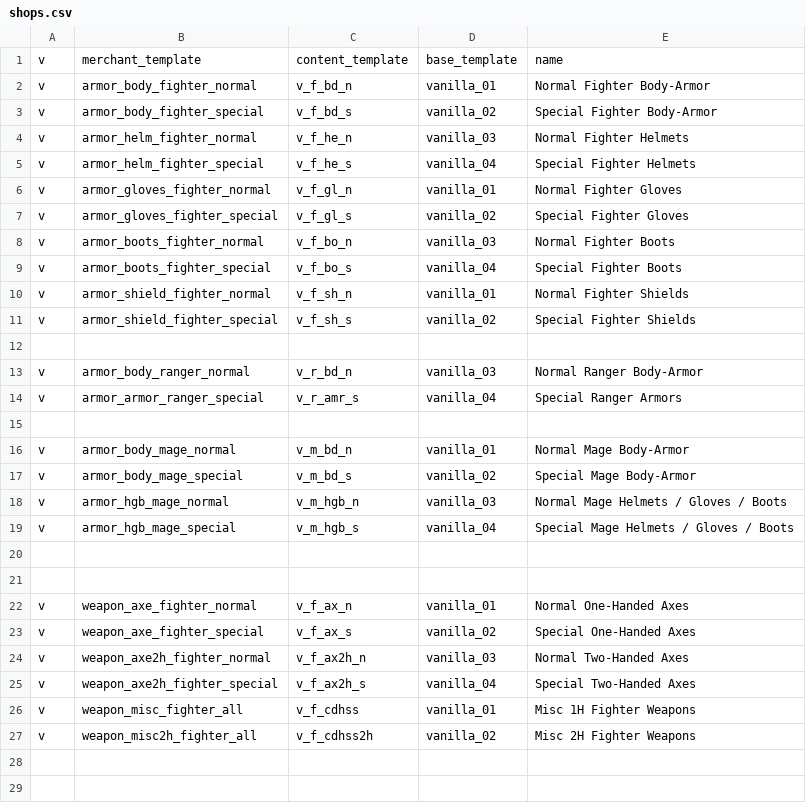
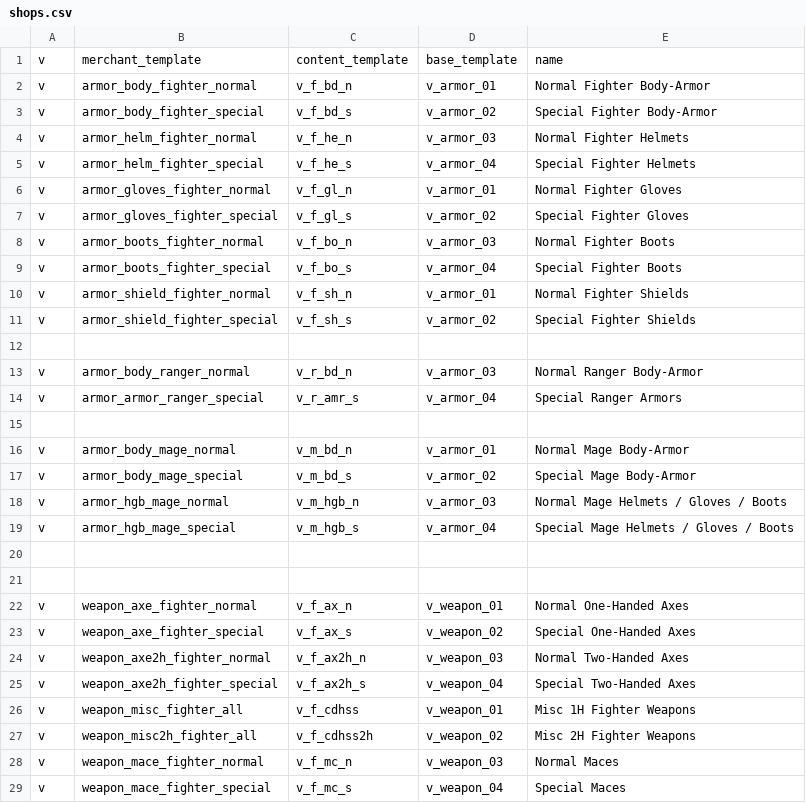
Before and after one commit to foerstj/scontentmart, a CSV file: gaspy/shops.csv, drawn as a sheet; only a part is shown; the shorter side is filled out with more unchanged rows; the diff covers the shown part only.

Commit message:
Farmboi sells weapons

```diff
--- a/gaspy/shops.csv
+++ b/gaspy/shops.csv
@@ -1,27 +1,29 @@
 v;merchant_template;content_template;base_template;name
-v;armor_body_fighter_normal;v_f_bd_n;vanilla_01;Normal Fighter Body-Armor
-v;armor_body_fighter_special;v_f_bd_s;vanilla_02;Special Fighter Body-Armor
-v;armor_helm_fighter_normal;v_f_he_n;vanilla_03;Normal Fighter Helmets
-v;armor_helm_fighter_special;v_f_he_s;vanilla_04;Special Fighter Helmets
-v;armor_gloves_fighter_normal;v_f_gl_n;vanilla_01;Normal Fighter Gloves
-v;armor_gloves_fighter_special;v_f_gl_s;vanilla_02;Special Fighter Gloves
-v;armor_boots_fighter_normal;v_f_bo_n;vanilla_03;Normal Fighter Boots
-v;armor_boots_fighter_special;v_f_bo_s;vanilla_04;Special Fighter Boots
-v;armor_shield_fighter_normal;v_f_sh_n;vanilla_01;Normal Fighter Shields
-v;armor_shield_fighter_special;v_f_sh_s;vanilla_02;Special Fighter Shields
+v;armor_body_fighter_normal;v_f_bd_n;v_armor_01;Normal Fighter Body-Armor
+v;armor_body_fighter_special;v_f_bd_s;v_armor_02;Special Fighter Body-Armor
+v;armor_helm_fighter_normal;v_f_he_n;v_armor_03;Normal Fighter Helmets
+v;armor_helm_fighter_special;v_f_he_s;v_armor_04;Special Fighter Helmets
+v;armor_gloves_fighter_normal;v_f_gl_n;v_armor_01;Normal Fighter Gloves
+v;armor_gloves_fighter_special;v_f_gl_s;v_armor_02;Special Fighter Gloves
+v;armor_boots_fighter_normal;v_f_bo_n;v_armor_03;Normal Fighter Boots
+v;armor_boots_fighter_special;v_f_bo_s;v_armor_04;Special Fighter Boots
+v;armor_shield_fighter_normal;v_f_sh_n;v_armor_01;Normal Fighter Shields
+v;armor_shield_fighter_special;v_f_sh_s;v_armor_02;Special Fighter Shields
 ;;;;
-v;armor_body_ranger_normal;v_r_bd_n;vanilla_03;Normal Ranger Body-Armor
-v;armor_armor_ranger_special;v_r_amr_s;vanilla_04;Special Ranger Armors
+v;armor_body_ranger_normal;v_r_bd_n;v_armor_03;Normal Ranger Body-Armor
+v;armor_armor_ranger_special;v_r_amr_s;v_armor_04;Special Ranger Armors
 ;;;;
-v;armor_body_mage_normal;v_m_bd_n;vanilla_01;Normal Mage Body-Armor
-v;armor_body_mage_special;v_m_bd_s;vanilla_02;Special Mage Body-Armor
-v;armor_hgb_mage_normal;v_m_hgb_n;vanilla_03;Normal Mage Helmets / Gloves / Boots
-v;armor_hgb_mage_special;v_m_hgb_s;vanilla_04;Special Mage Helmets / Gloves / Boots
+v;armor_body_mage_normal;v_m_bd_n;v_armor_01;Normal Mage Body-Armor
+v;armor_body_mage_special;v_m_bd_s;v_armor_02;Special Mage Body-Armor
+v;armor_hgb_mage_normal;v_m_hgb_n;v_armor_03;Normal Mage Helmets / Gloves / Boots
+v;armor_hgb_mage_special;v_m_hgb_s;v_armor_04;Special Mage Helmets / Gloves / Boots
 ;;;;
 ;;;;
-v;weapon_axe_fighter_normal;v_f_ax_n;vanilla_01;Normal One-Handed Axes
-v;weapon_axe_fighter_special;v_f_ax_s;vanilla_02;Special One-Handed Axes
-v;weapon_axe2h_fighter_normal;v_f_ax2h_n;vanilla_03;Normal Two-Handed Axes
-v;weapon_axe2h_fighter_special;v_f_ax2h_s;vanilla_04;Special Two-Handed Axes
-v;weapon_misc_fighter_all;v_f_cdhss;vanilla_01;Misc 1H Fighter Weapons
-v;weapon_misc2h_fighter_all;v_f_cdhss2h;vanilla_02;Misc 2H Fighter Weapons
+v;weapon_axe_fighter_normal;v_f_ax_n;v_weapon_01;Normal One-Handed Axes
+v;weapon_axe_fighter_special;v_f_ax_s;v_weapon_02;Special One-Handed Axes
+v;weapon_axe2h_fighter_normal;v_f_ax2h_n;v_weapon_03;Normal Two-Handed Axes
+v;weapon_axe2h_fighter_special;v_f_ax2h_s;v_weapon_04;Special Two-Handed Axes
+v;weapon_misc_fighter_all;v_f_cdhss;v_weapon_01;Misc 1H Fighter Weapons
+v;weapon_misc2h_fighter_all;v_f_cdhss2h;v_weapon_02;Misc 2H Fighter Weapons
+v;weapon_mace_fighter_normal;v_f_mc_n;v_weapon_03;Normal Maces
+v;weapon_mace_fighter_special;v_f_mc_s;v_weapon_04;Special Maces
```
Also changed, not shown: 12 added rows elsewhere in this file, 3 other files.
